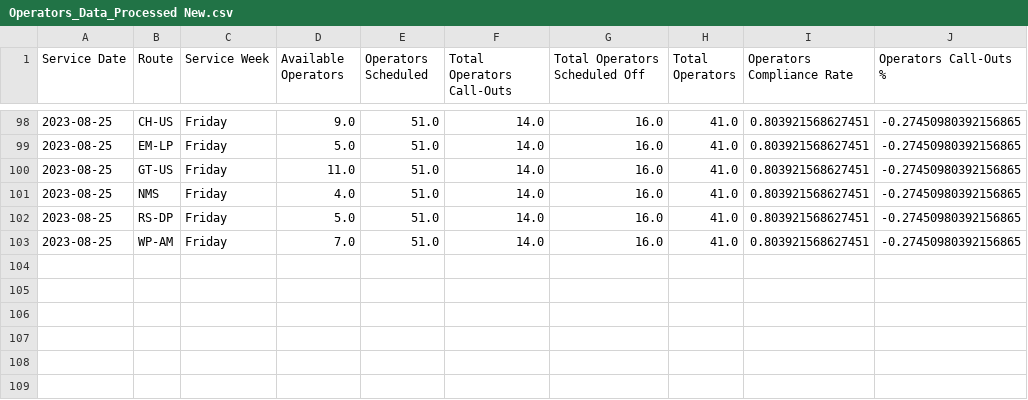
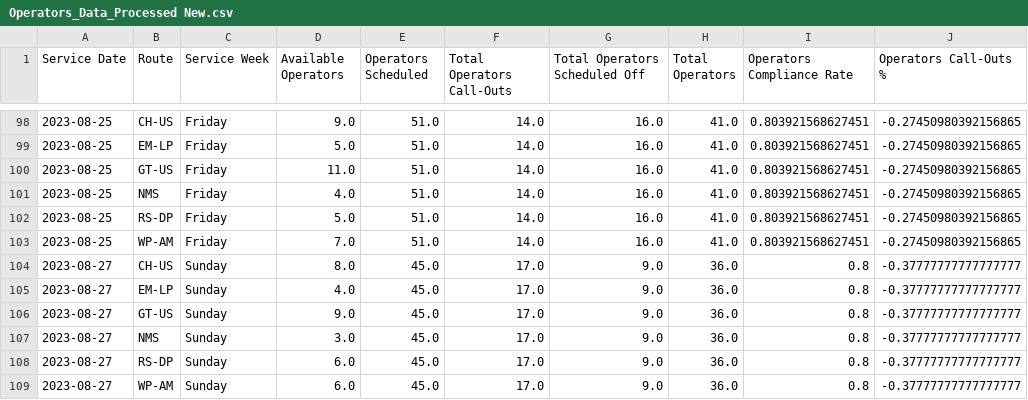
Before and after one commit to TerondaDavis/DC-Circulator-Operations, a CSV file: Data/Operators_Data_Processed New.csv, drawn as a sheet; only a part is shown, gaps mark what is left out.

```diff
--- a/Data/Operators_Data_Processed New.csv
+++ b/Data/Operators_Data_Processed New.csv
@@ -103 +103,7 @@ Service Date,Route,Service Week,Available Operators,Operators Scheduled,Total Op
 2023-08-25,WP-AM,Friday,7.0,51.0,14.0,16.0,41.0,0.803921568627451,-0.27450980392156865
+2023-08-27,CH-US,Sunday,8.0,45.0,17.0,9.0,36.0,0.8,-0.37777777777777777
+2023-08-27,EM-LP,Sunday,4.0,45.0,17.0,9.0,36.0,0.8,-0.37777777777777777
+2023-08-27,GT-US,Sunday,9.0,45.0,17.0,9.0,36.0,0.8,-0.37777777777777777
+2023-08-27,NMS,Sunday,3.0,45.0,17.0,9.0,36.0,0.8,-0.37777777777777777
+2023-08-27,RS-DP,Sunday,6.0,45.0,17.0,9.0,36.0,0.8,-0.37777777777777777
+2023-08-27,WP-AM,Sunday,6.0,45.0,17.0,9.0,36.0,0.8,-0.37777777777777777
```
Also changed, not shown: Data/Service_Pull_Processed New.csv, Data/Total_Bus_Fleet_Processed New.csv.
